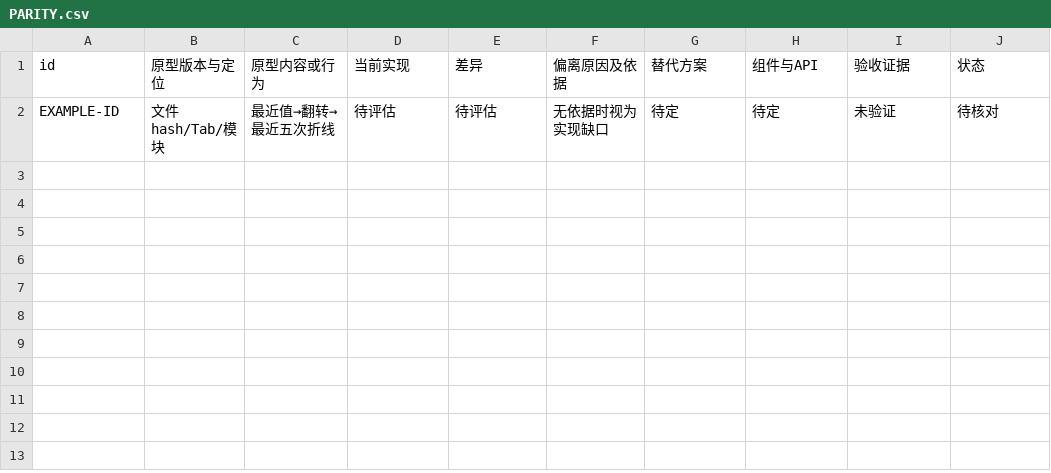
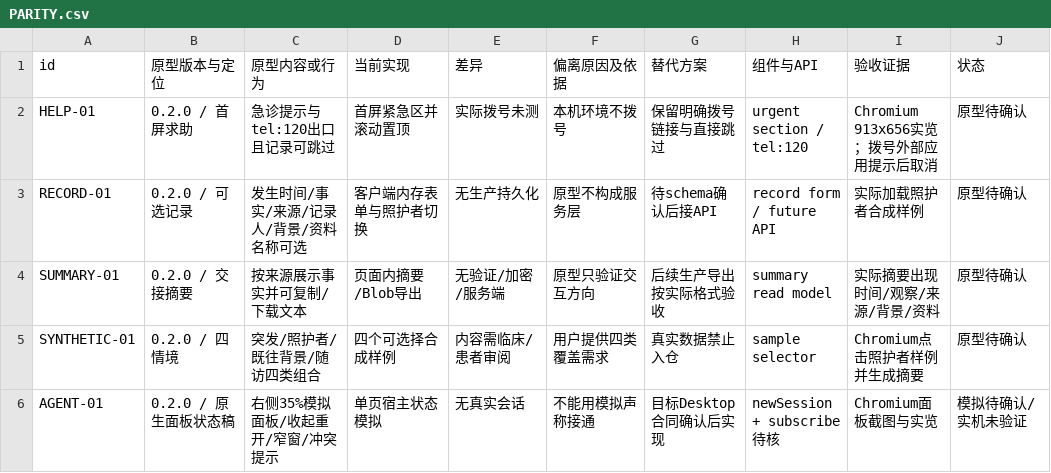
Before and after one commit to xyb-openharness-dsh-plugins/gastrointestinal-bleeding-workbench, a CSV file: docs/PARITY.csv, drawn as a sheet.

```diff
--- a/docs/PARITY.csv
+++ b/docs/PARITY.csv
@@ -1,2 +1,6 @@
 id,原型版本与定位,原型内容或行为,当前实现,差异,偏离原因及依据,替代方案,组件与API,验收证据,状态
-EXAMPLE-ID,文件hash/Tab/模块,最近值→翻转→最近五次折线,待评估,待评估,无依据时视为实现缺口,待定,待定,未验证,待核对
+HELP-01,0.2.0 / 首屏求助,急诊提示与tel:120出口且记录可跳过,首屏紧急区并滚动置顶,实际拨号未测,本机环境不拨号,保留明确拨号链接与直接跳过,urgent section / tel:120,Chromium 913x656实览；拨号外部应用提示后取消,原型待确认
+RECORD-01,0.2.0 / 可选记录,发生时间/事实/来源/记录人/背景/资料名称可选,客户端内存表单与照护者切换,无生产持久化,原型不构成服务层,待schema确认后接API,record form / future API,实际加载照护者合成样例,原型待确认
+SUMMARY-01,0.2.0 / 交接摘要,按来源展示事实并可复制/下载文本,页面内摘要/Blob导出,无验证/加密/服务端,原型只验证交互方向,后续生产导出按实际格式验收,summary read model,实际摘要出现时间/观察/来源/背景/资料,原型待确认
+SYNTHETIC-01,0.2.0 / 四情境,突发/照护者/既往背景/随访四类组合,四个可选择合成样例,内容需临床/患者审阅,用户提供四类覆盖需求,真实数据禁止入仓,sample selector,Chromium点击照护者样例并生成摘要,原型待确认
+AGENT-01,0.2.0 / 原生面板状态稿,右侧35%模拟面板/收起重开/窄窗/冲突提示,单页宿主状态模拟,无真实会话,不能用模拟声称接通,目标Desktop合同确认后实现,newSession + subscribe待核,Chromium面板截图与实览,模拟待确认/实机未验证
```
Also changed, not shown: 11 other files.
